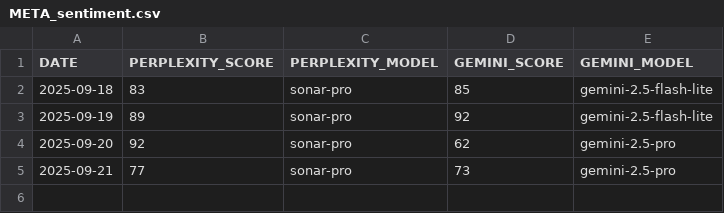
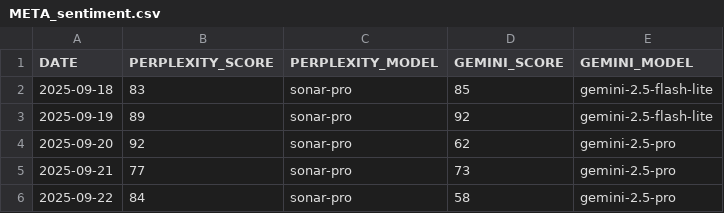
Before and after one commit to sfremerey/backprophet, a CSV file: data/META_sentiment.csv, drawn as a sheet; the diff names each change by its address in the sheet, - before the commit and + after, or states it on an @@ line.

```diff
--- a/data/META_sentiment.csv
+++ b/data/META_sentiment.csv
+row 6: 2025-09-22 | 84 | sonar-pro | 58 | gemini-2.5-pro
```
Also changed, not shown: data/META_predictions.csv.
